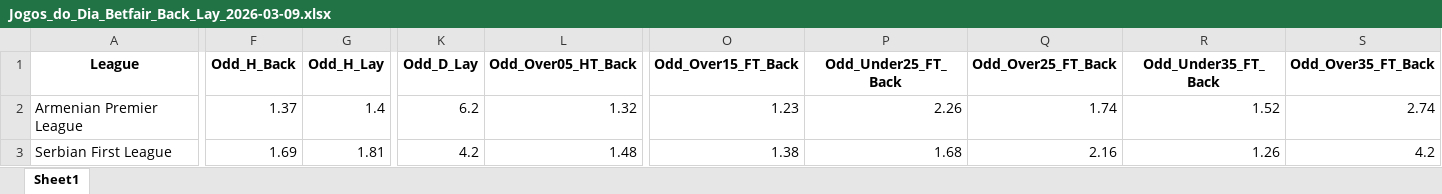
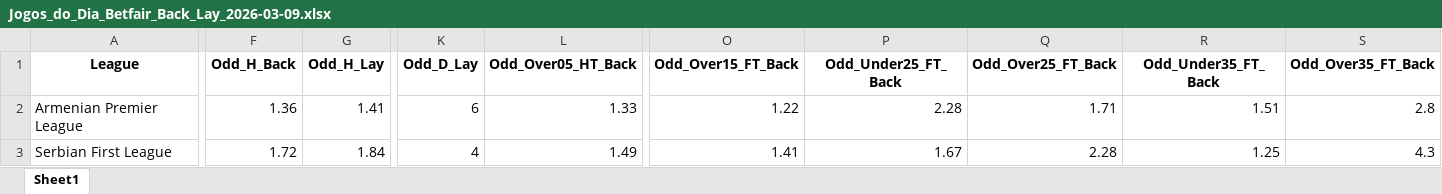
Before and after one commit to mtprado88/jogos_betfair, an Excel workbook: Jogos_do_Dia_Betfair_Back_Lay_2026-03-09.xlsx, sheet Sheet1, drawn as a sheet; only a part is shown, gaps mark what is left out; values as stored, in another font and other column widths than the file's, no borders; the diff covers the shown part only; the diff names each change by its address in the sheet, - before the commit and + after, or states it on an @@ line.

Commit message:
Atualizando o arquivo XLSX

```diff
--- a/Jogos_do_Dia_Betfair_Back_Lay_2026-03-09.xlsx (sheet Sheet1)
+++ b/Jogos_do_Dia_Betfair_Back_Lay_2026-03-09.xlsx (sheet Sheet1)
-F2 (Odd_H_Back): 1.37
+F2 (Odd_H_Back): 1.36
-G2 (Odd_H_Lay): 1.4
+G2 (Odd_H_Lay): 1.41
-K2 (Odd_D_Lay): 6.2
+K2 (Odd_D_Lay): 6
-L2 (Odd_Over05_HT_Back): 1.32
+L2 (Odd_Over05_HT_Back): 1.33
-O2 (Odd_Over15_FT_Back): 1.23
+O2 (Odd_Over15_FT_Back): 1.22
-P2 (Odd_Under25_FT_Back): 2.26
+P2 (Odd_Under25_FT_Back): 2.28
-Q2 (Odd_Over25_FT_Back): 1.74
+Q2 (Odd_Over25_FT_Back): 1.71
-R2 (Odd_Under35_FT_Back): 1.52
+R2 (Odd_Under35_FT_Back): 1.51
-S2 (Odd_Over35_FT_Back): 2.74
+S2 (Odd_Over35_FT_Back): 2.8
-F3 (Odd_H_Back): 1.69
+F3 (Odd_H_Back): 1.72
-G3 (Odd_H_Lay): 1.81
+G3 (Odd_H_Lay): 1.84
-K3 (Odd_D_Lay): 4.2
+K3 (Odd_D_Lay): 4
-L3 (Odd_Over05_HT_Back): 1.48
+L3 (Odd_Over05_HT_Back): 1.49
-O3 (Odd_Over15_FT_Back): 1.38
+O3 (Odd_Over15_FT_Back): 1.41
-P3 (Odd_Under25_FT_Back): 1.68
+P3 (Odd_Under25_FT_Back): 1.67
-Q3 (Odd_Over25_FT_Back): 2.16
+Q3 (Odd_Over25_FT_Back): 2.28
-R3 (Odd_Under35_FT_Back): 1.26
+R3 (Odd_Under35_FT_Back): 1.25
-S3 (Odd_Over35_FT_Back): 4.2
+S3 (Odd_Over35_FT_Back): 4.3
```
Also changed, not shown: 4 added rows, 4 removed rows and 1151 edited cells elsewhere in this sheet.
